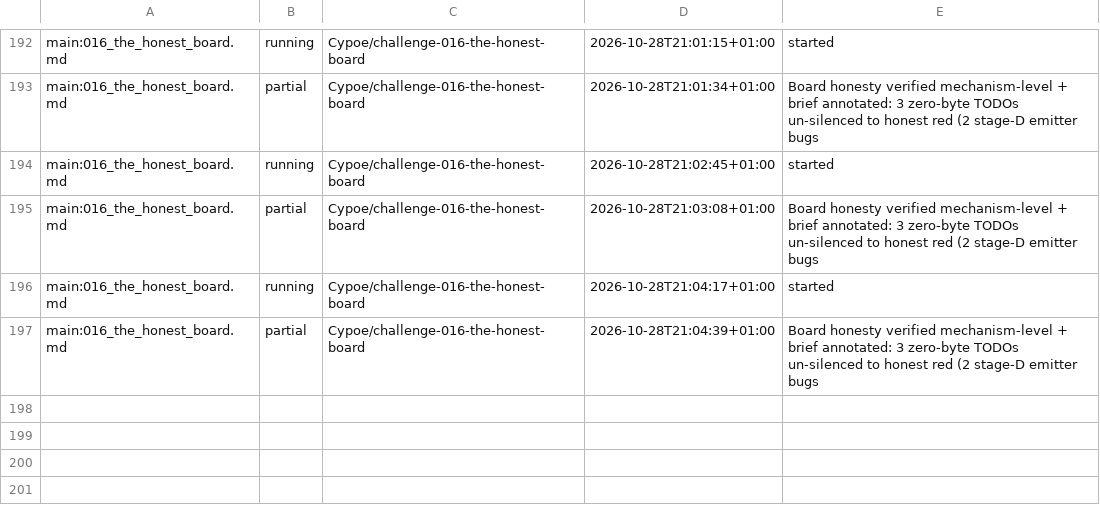
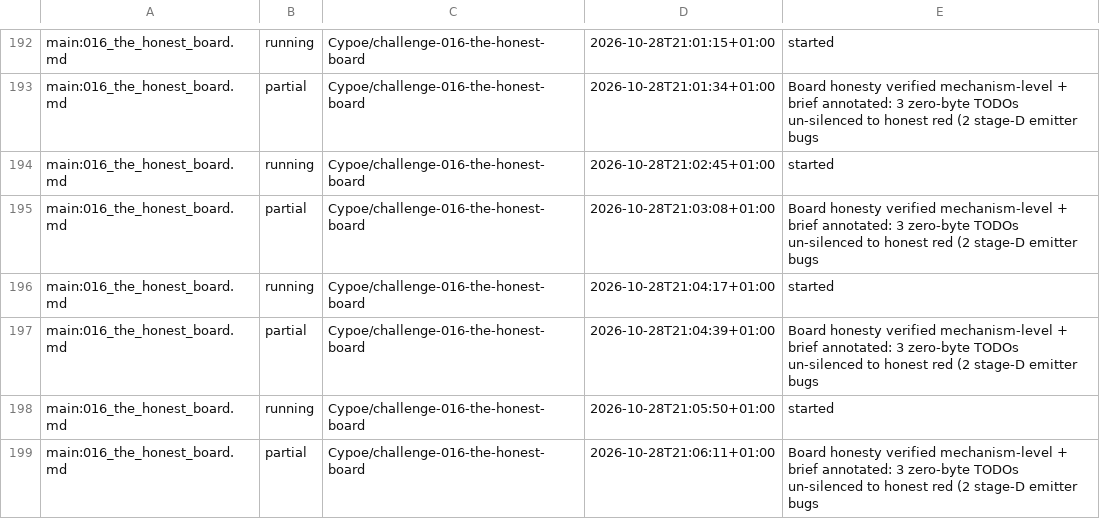
Before and after one commit to Cypoe/koru, a TSV file: fleet/ledger.tsv, drawn as a sheet; only a part is shown, gaps mark what is left out.

Commit message:
fleet: 016-the-honest-board partial
## World Model

Signals: acknowledged-none

## Membrane

Evolution: acknowledged-none

```diff
--- a/fleet/ledger.tsv
+++ b/fleet/ledger.tsv
@@ -197 +197,3 @@ main:016_the_honest_board.md	running	Cypoe/challenge-016-the-honest-board	2026-1
 main:016_the_honest_board.md	partial	Cypoe/challenge-016-the-honest-board	2026-10-28T21:04:39+01:00	Board honesty verified mechanism-level + brief annotated: 3 zero-byte TODOs un-silenced to honest red (2 stage-D emitter bugs
+main:016_the_honest_board.md	running	Cypoe/challenge-016-the-honest-board	2026-10-28T21:05:50+01:00	started
+main:016_the_honest_board.md	partial	Cypoe/challenge-016-the-honest-board	2026-10-28T21:06:11+01:00	Board honesty verified mechanism-level + brief annotated: 3 zero-byte TODOs un-silenced to honest red (2 stage-D emitter bugs
```
